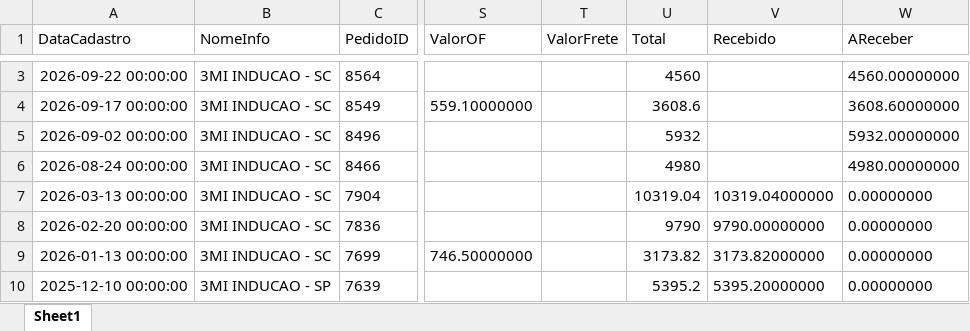
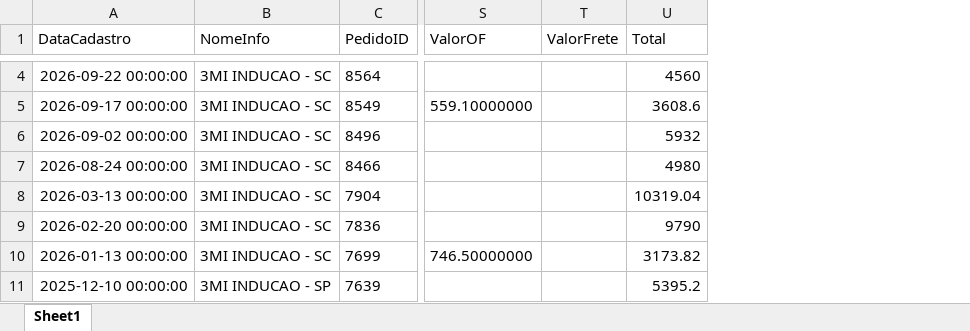
Before and after one commit to isacnaitzki/dashboard-tempera-3mi, an Excel workbook: Pedidos_Manutencao.xlsx, sheet Sheet1, drawn as a sheet; only a part is shown, gaps mark what is left out; values as stored, in another font and other column widths than the file's, no borders; removed rows and columns are numbered as before the commit, all else as after; the diff covers the shown part only; the diff names each change by its address in the sheet, - before the commit and + after, or states it on an @@ line.

```diff
--- a/Pedidos_Manutencao.xlsx (sheet Sheet1)
+++ b/Pedidos_Manutencao.xlsx (sheet Sheet1)
-column V (Recebido), rows 7-10: 10319.04000000 | 9790.00000000 | 3173.82000000 | 5395.20000000
-column W (AReceber), rows 3-10: 4560.00000000 | 3608.60000000 | 5932.00000000 | 4980.00000000 | 0.00000000 | 0.00000000 | 0.00000000 | 0.00000000
```
Also changed, not shown: 1 added row and 3 edited cells elsewhere in this sheet.
